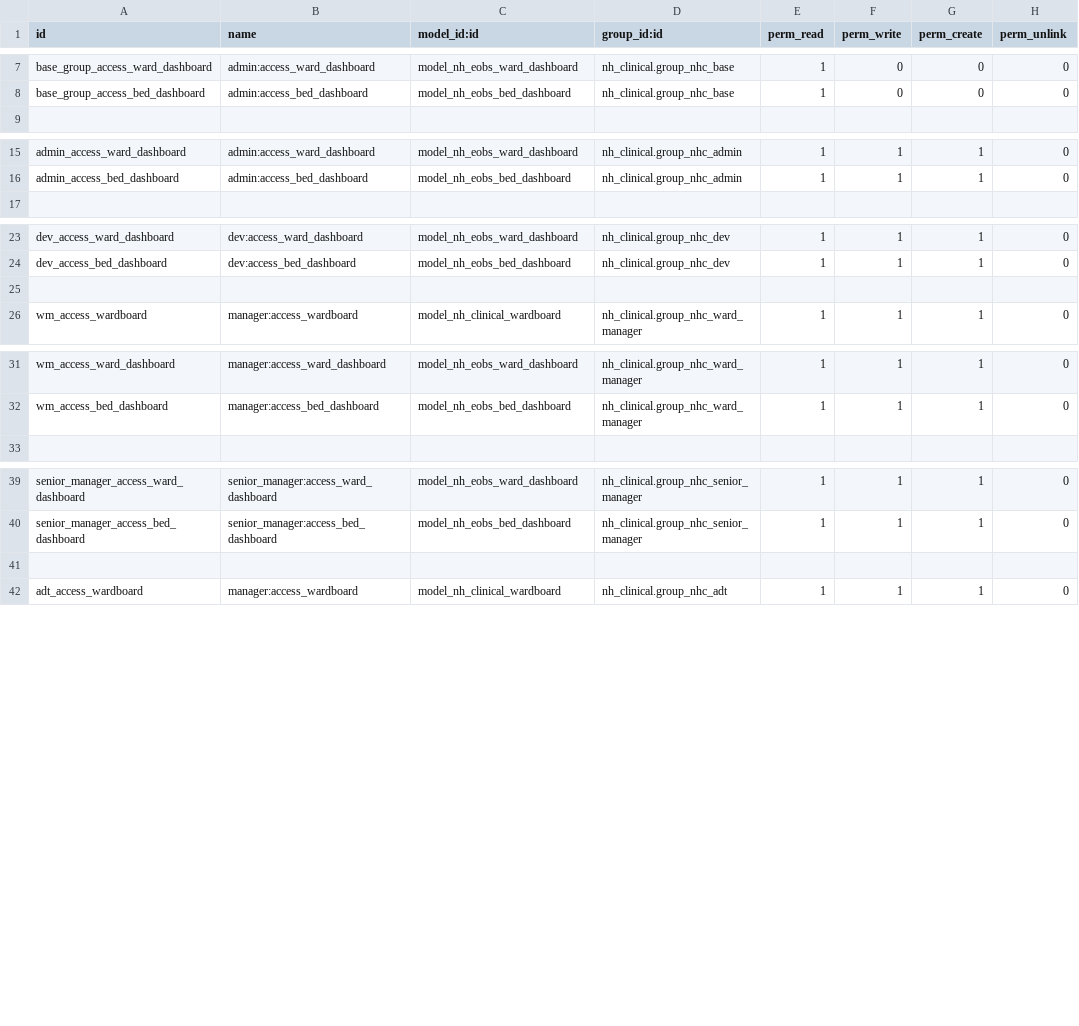
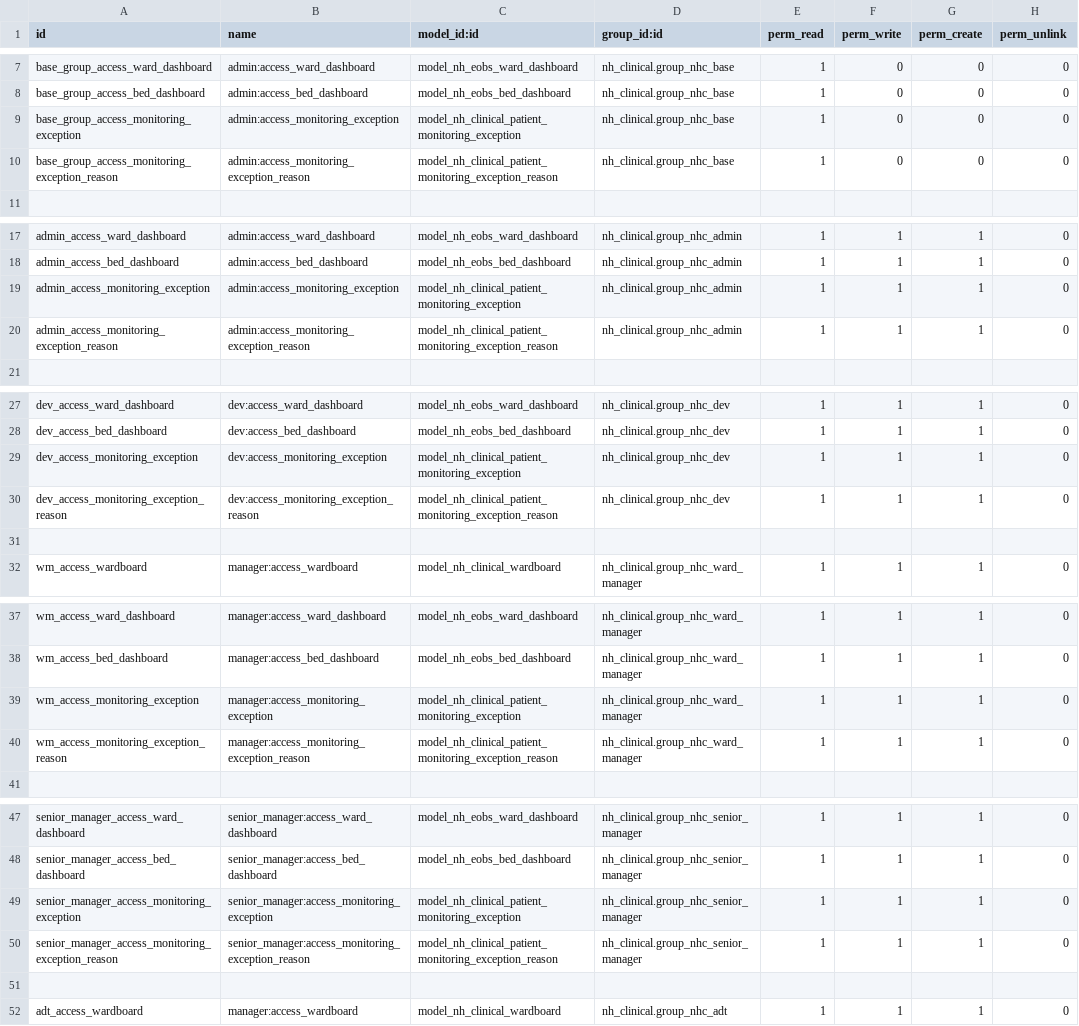
Before and after one commit to openeobs/openeobs, a CSV file: nh_eobs/security/ir.model.access.csv, drawn as a sheet; only a part is shown, gaps mark what is left out; the diff covers the shown part only; the diff names each change by its address in the sheet, - before the commit and + after, or states it on an @@ line.

```diff
--- a/nh_eobs/security/ir.model.access.csv
+++ b/nh_eobs/security/ir.model.access.csv
+row 9: base_group_access_monitoring_exception | admin:access_monitoring_exception | model_nh_clinical_patient_monitoring_exception | nh_clinical.group_nhc_base | 1 | 0 | 0 | 0
+row 10: base_group_access_monitoring_exception_reason | admin:access_monitoring_exception_reason | model_nh_clinical_patient_monitoring_exception_reason | nh_clinical.group_nhc_base | 1 | 0 | 0 | 0
+row 19: admin_access_monitoring_exception | admin:access_monitoring_exception | model_nh_clinical_patient_monitoring_exception | nh_clinical.group_nhc_admin | 1 | 1 | 1 | 0
+row 20: admin_access_monitoring_exception_reason | admin:access_monitoring_exception_reason | model_nh_clinical_patient_monitoring_exception_reason | nh_clinical.group_nhc_admin | 1 | 1 | 1 | 0
+row 29: dev_access_monitoring_exception | dev:access_monitoring_exception | model_nh_clinical_patient_monitoring_exception | nh_clinical.group_nhc_dev | 1 | 1 | 1 | 0
+row 30: dev_access_monitoring_exception_reason | dev:access_monitoring_exception_reason | model_nh_clinical_patient_monitoring_exception_reason | nh_clinical.group_nhc_dev | 1 | 1 | 1 | 0
+row 39: wm_access_monitoring_exception | manager:access_monitoring_exception | model_nh_clinical_patient_monitoring_exception | nh_clinical.group_nhc_ward_manager | 1 | 1 | 1 | 0
+row 40: wm_access_monitoring_exception_reason | manager:access_monitoring_exception_reason | model_nh_clinical_patient_monitoring_exception_reason | nh_clinical.group_nhc_ward_manager | 1 | 1 | 1 | 0
+row 49: senior_manager_access_monitoring_exception | senior_manager:access_monitoring_exception | model_nh_clinical_patient_monitoring_exception | nh_clinical.group_nhc_senior_manager | 1 | 1 | 1 | 0
+row 50: senior_manager_access_monitoring_exception_reason | senior_manager:access_monitoring_exception_reason | model_nh_clinical_patient_monitoring_exception_reason | nh_clinical.group_nhc_senior_manager | 1 | 1 | 1 | 0
```
Also changed, not shown: 10 added rows elsewhere in this file, 10 other files.
